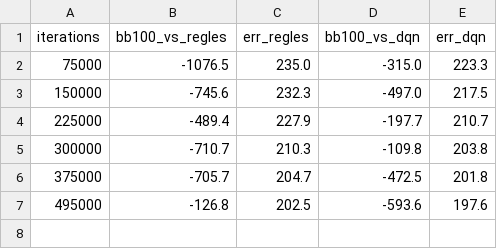
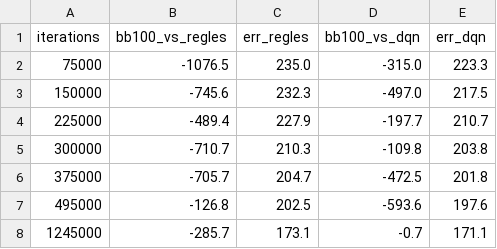
Before and after one commit to MartinM-781/PokerIA, a CSV file: models/cfr_v2/cfr_metrics.csv, drawn as a sheet.

```diff
--- a/models/cfr_v2/cfr_metrics.csv
+++ b/models/cfr_v2/cfr_metrics.csv
@@ -7 +7,2 @@ iterations,bb100_vs_regles,err_regles,bb100_vs_dqn,err_dqn
 495000,-126.8,202.5,-593.6,197.6
+1245000,-285.7,173.1,-0.7,171.1
```
Also changed, not shown: 2 other files.
